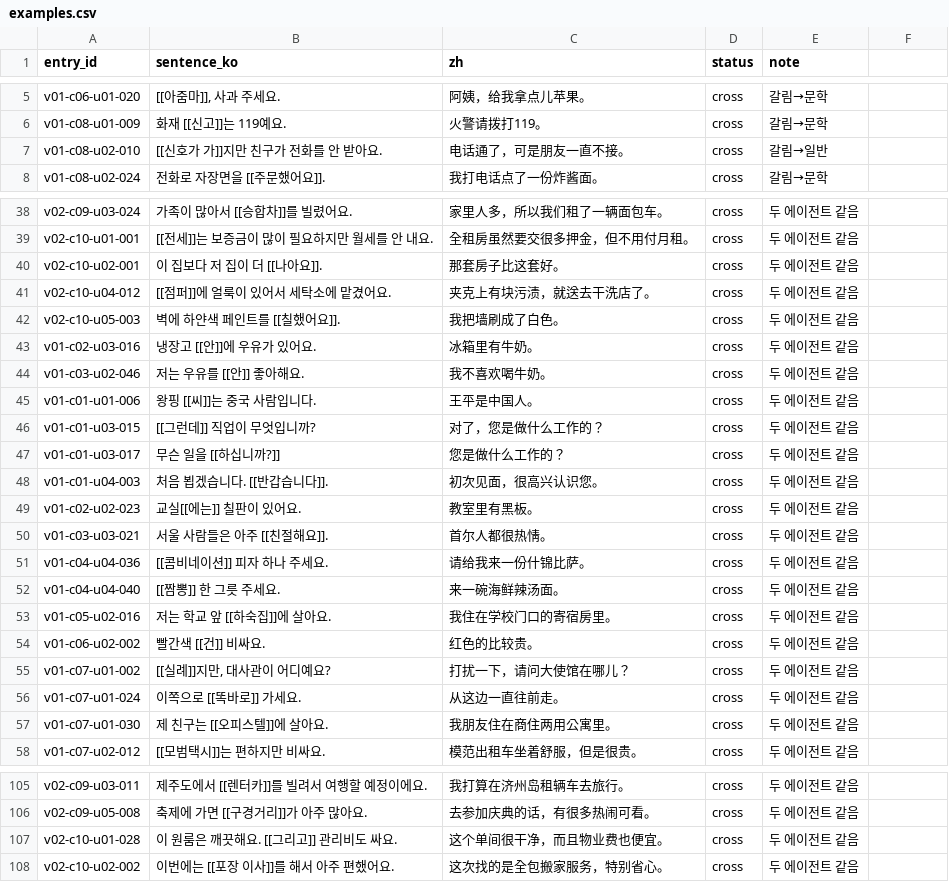
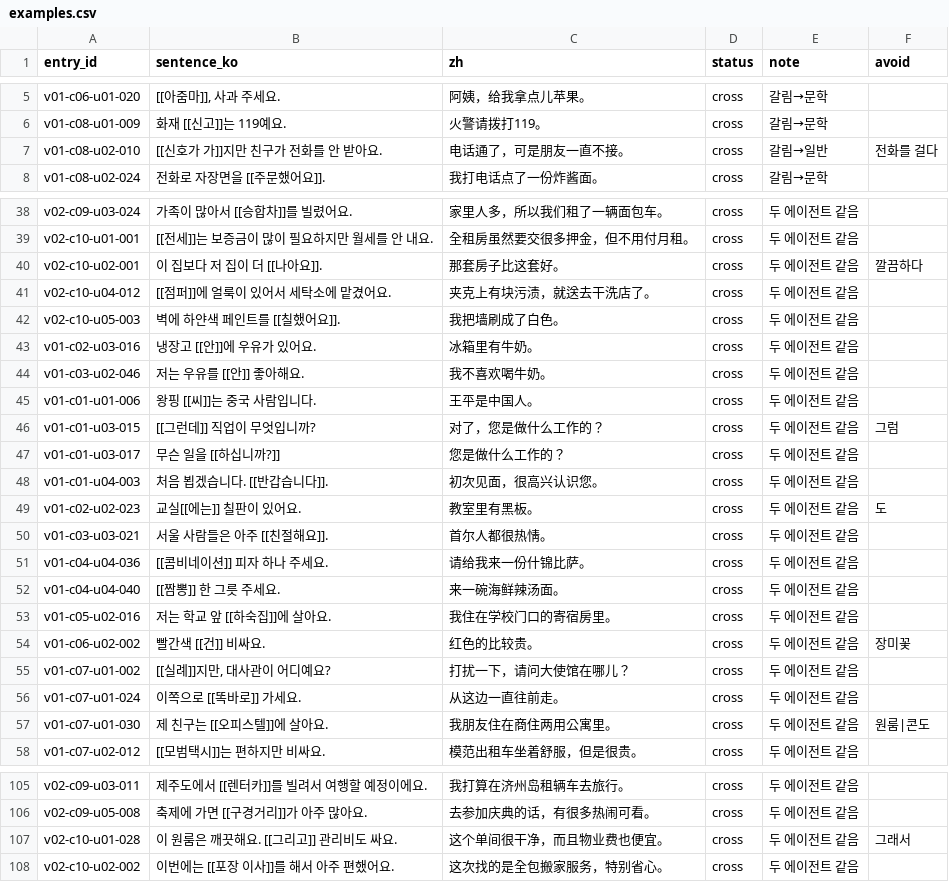
Before and after one commit to Fullcharge13/Learning-Korean, a CSV file: data/examples.csv, drawn as a sheet; only a part is shown, gaps mark what is left out; the diff names each change by its address in the sheet, - before the commit and + after, or states it on an @@ line.

```diff
--- a/data/examples.csv
+++ b/data/examples.csv
-F1: (empty)
+F1: avoid
-F7 (avoid): (empty)
+F7 (avoid): 전화를 걸다
-F40 (avoid): (empty)
+F40 (avoid): 깔끔하다
-F46 (avoid): (empty)
+F46 (avoid): 그럼
-F49 (avoid): (empty)
+F49 (avoid): 도
-F54 (avoid): (empty)
+F54 (avoid): 장미꽃
-F57 (avoid): (empty)
+F57 (avoid): 원룸|콘도
-F107 (avoid): (empty)
+F107 (avoid): 그래서
```
Also changed, not shown: 20 other files.
